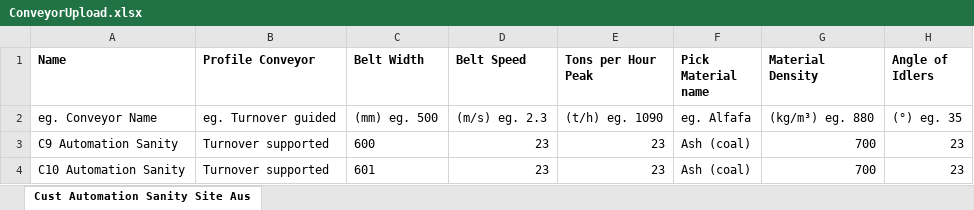
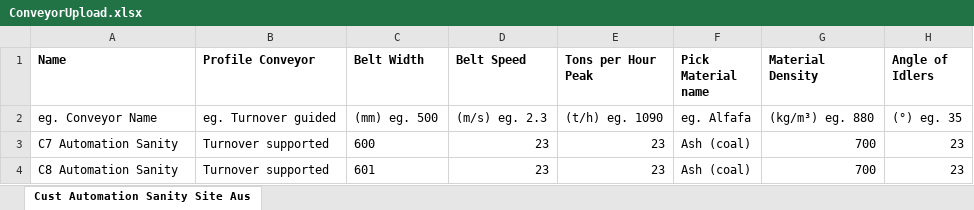
Before and after one commit to ostandsouza/qaf_web_automation_framework, an Excel workbook: src/main/resources/excel_data/ConveyorUpload.xlsx, sheet Cust Automation Sanity Site Aus, drawn as a sheet; only a part is shown; values as stored, in another font and other column widths than the file's, no borders; the diff names each change by its address in the sheet, - before the commit and + after, or states it on an @@ line.

Commit message:
Automated the Regression High priority TC's for different profile types

```diff
--- a/src/main/resources/excel_data/ConveyorUpload.xlsx (sheet Cust Automation Sanity Site Aus)
+++ b/src/main/resources/excel_data/ConveyorUpload.xlsx (sheet Cust Automation Sanity Site Aus)
-A3 (Name): C9 Automation Sanity
+A3 (Name): C7 Automation Sanity
-A4 (Name): C10 Automation Sanity
+A4 (Name): C8 Automation Sanity
```
Also changed, not shown: 42 other files.
